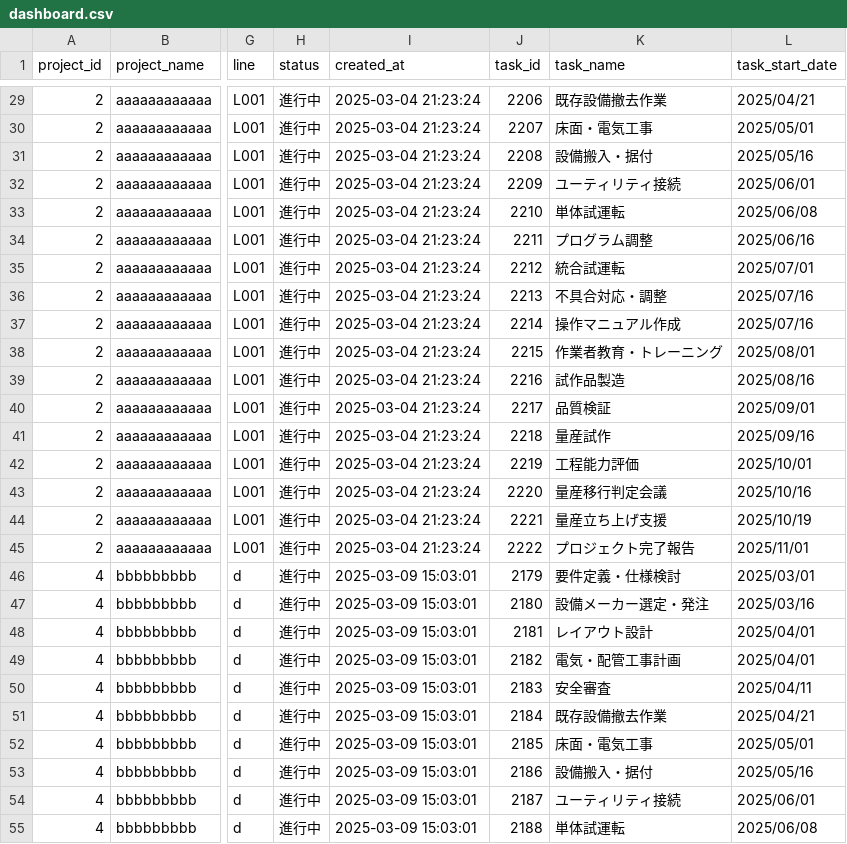
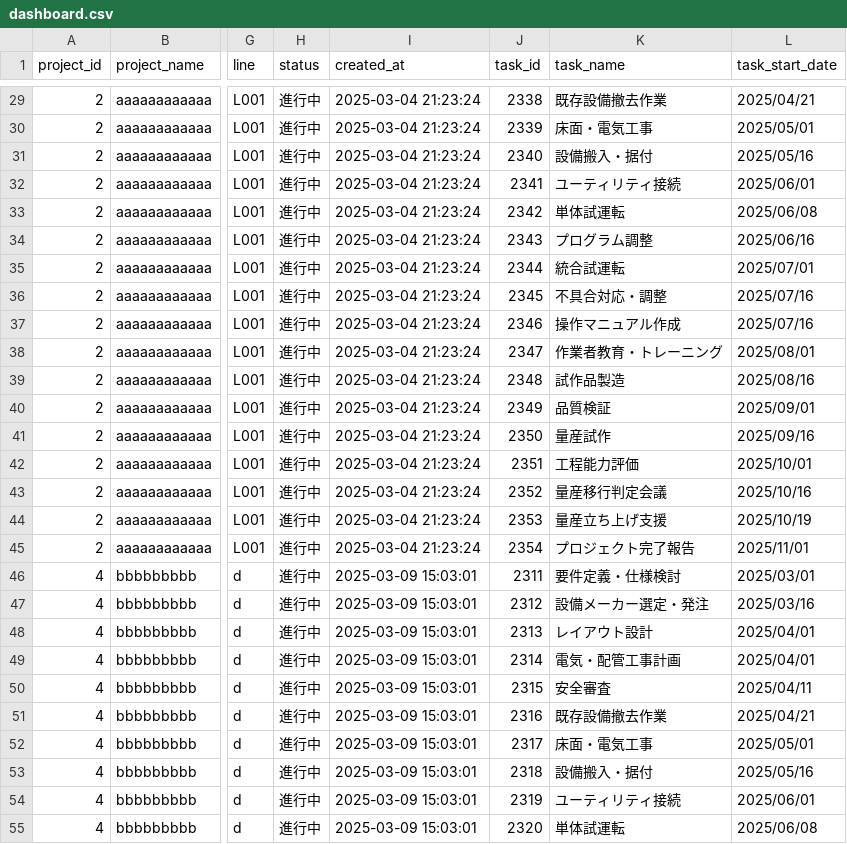
Before and after one commit to ss-engineer-CTG/ProjectSuite, a CSV file: ProjectManager/data/exports/dashboard.csv, drawn as a sheet; only a part is shown, gaps mark what is left out; the diff covers the shown part only; the diff names each change by its address in the sheet, - before the commit and + after, or states it on an @@ line.

```diff
--- a/ProjectManager/data/exports/dashboard.csv
+++ b/ProjectManager/data/exports/dashboard.csv
-J29 (task_id): 2206
+J29 (task_id): 2338
-J30 (task_id): 2207
+J30 (task_id): 2339
-J31 (task_id): 2208
+J31 (task_id): 2340
-J32 (task_id): 2209
+J32 (task_id): 2341
-J33 (task_id): 2210
+J33 (task_id): 2342
-J34 (task_id): 2211
+J34 (task_id): 2343
-J35 (task_id): 2212
+J35 (task_id): 2344
-J36 (task_id): 2213
+J36 (task_id): 2345
-J37 (task_id): 2214
+J37 (task_id): 2346
-J38 (task_id): 2215
+J38 (task_id): 2347
-J39 (task_id): 2216
+J39 (task_id): 2348
-J40 (task_id): 2217
+J40 (task_id): 2349
-J41 (task_id): 2218
+J41 (task_id): 2350
-J42 (task_id): 2219
+J42 (task_id): 2351
-J43 (task_id): 2220
+J43 (task_id): 2352
-J44 (task_id): 2221
+J44 (task_id): 2353
-J45 (task_id): 2222
+J45 (task_id): 2354
-J46 (task_id): 2179
+J46 (task_id): 2311
-J47 (task_id): 2180
+J47 (task_id): 2312
-J48 (task_id): 2181
+J48 (task_id): 2313
-J49 (task_id): 2182
+J49 (task_id): 2314
-J50 (task_id): 2183
+J50 (task_id): 2315
-J51 (task_id): 2184
+J51 (task_id): 2316
-J52 (task_id): 2185
+J52 (task_id): 2317
-J53 (task_id): 2186
+J53 (task_id): 2318
-J54 (task_id): 2187
+J54 (task_id): 2319
-J55 (task_id): 2188
+J55 (task_id): 2320
```
Also changed, not shown: 39 edited cells elsewhere in this file, 3 other files.
